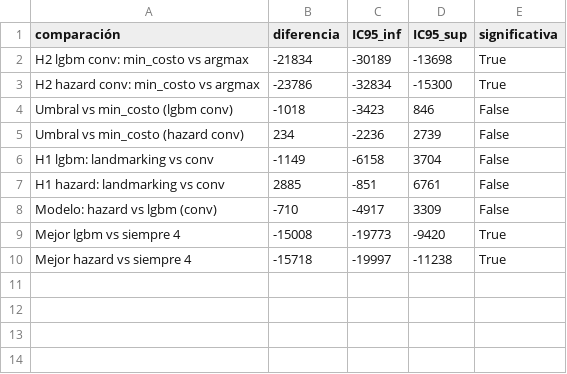
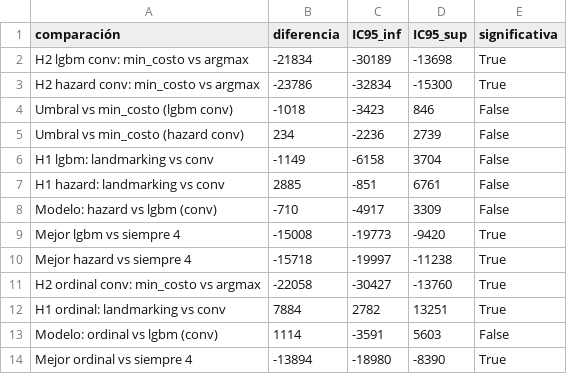
Before and after one commit to AlexSG29/IDA-Challenge-Tesis-Transformers, a CSV file: results/bootstrap_validation_lgbm_hazard.csv, drawn as a sheet; the diff names each change by its address in the sheet, - before the commit and + after, or states it on an @@ line.

```diff
--- a/results/bootstrap_validation_lgbm_hazard.csv
+++ b/results/bootstrap_validation_lgbm_hazard.csv
+row 11: H2 ordinal conv: min_costo vs argmax | -22058 | -30427 | -13760 | True
+row 12: H1 ordinal: landmarking vs conv | 7884 | 2782 | 13251 | True
+row 13: Modelo: ordinal vs lgbm (conv) | 1114 | -3591 | 5603 | False
+row 14: Mejor ordinal vs siempre 4 | -13894 | -18980 | -8390 | True
```
Also changed, not shown: results/reglas_validacion_cruzada_lgbm_hazard_v2.csv, 4 other files.
